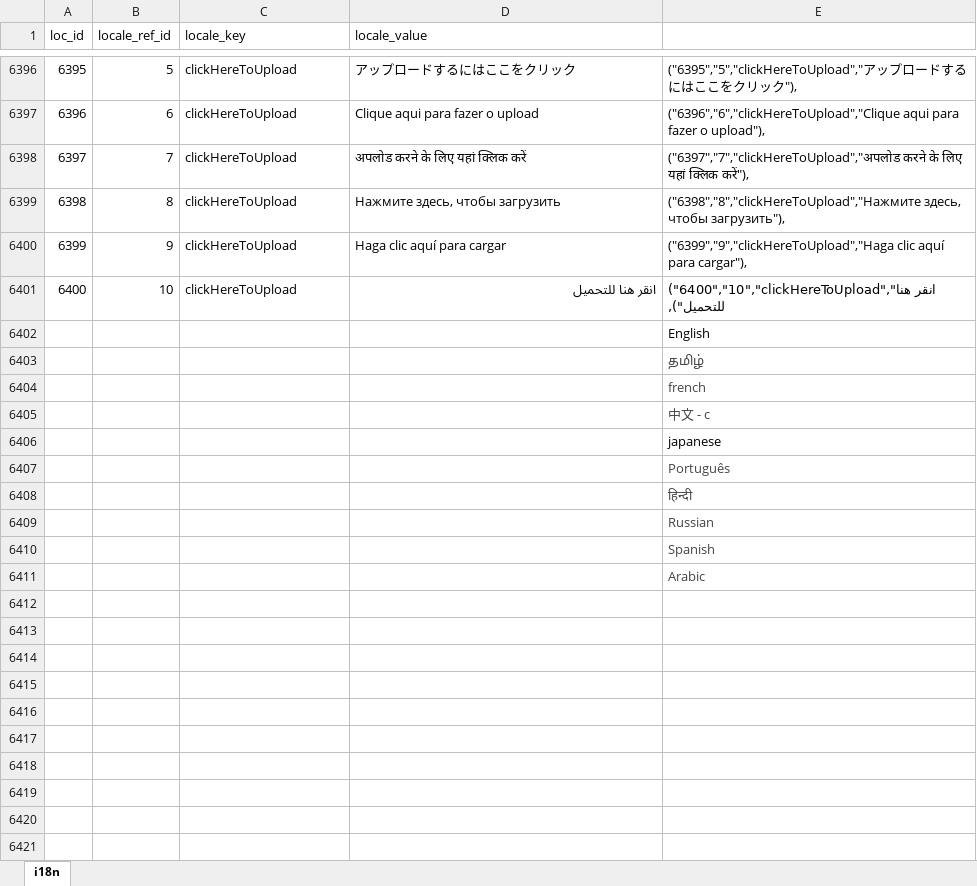
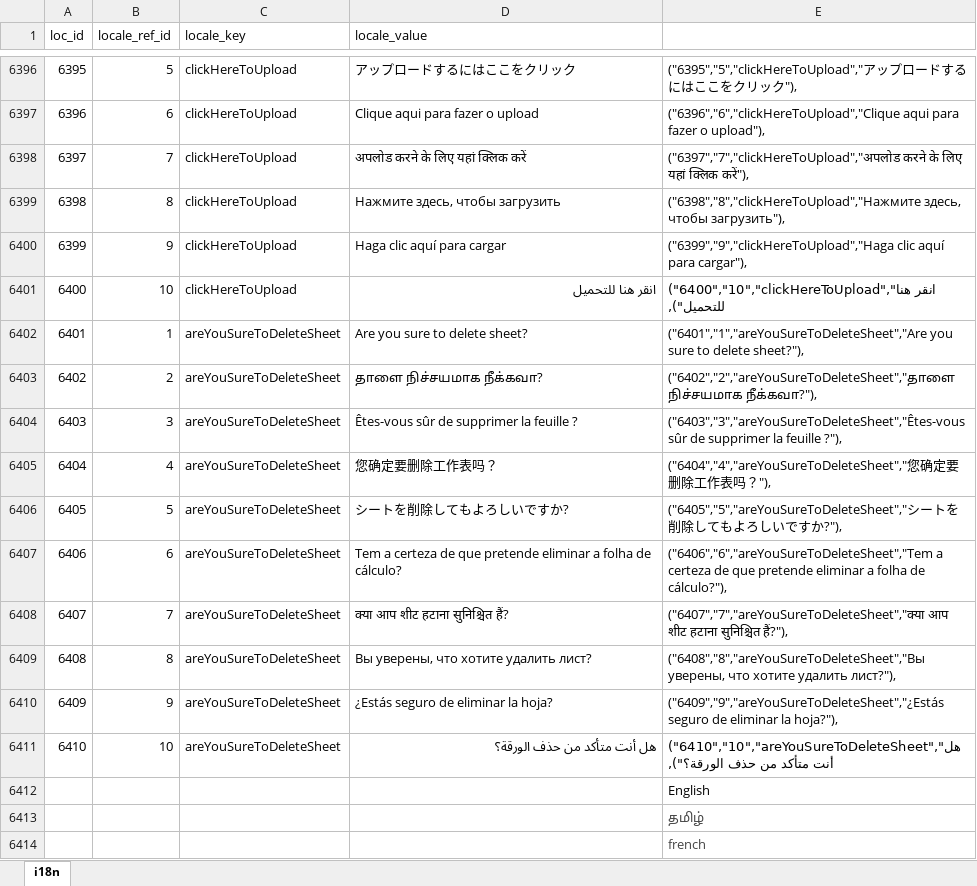
Before and after one commit to bharani-palani/ledgerely, an Excel workbook: i18n.xlsx, sheet i18n, drawn as a sheet; only a part is shown, gaps mark what is left out; the shorter side is filled out with more unchanged rows; values as stored, in another font and other column widths than the file's, no borders; the diff names each change by its address in the sheet, - before the commit and + after, or states it on an @@ line.

```diff
--- a/i18n.xlsx (sheet i18n)
+++ b/i18n.xlsx (sheet i18n)
+row 6402: 6401 | 1 | areYouSureToDeleteSheet | Are you sure to delete sheet? | ("6401","1","areYouSureToDeleteSheet","Are you sure to delete sheet?"),
+row 6403: 6402 | 2 | areYouSureToDeleteSheet | தாளை நிச்சயமாக நீக்கவா? | ("6402","2","areYouSureToDeleteSheet","தாளை நிச்சயமாக நீக்கவா?"),
+row 6404: 6403 | 3 | areYouSureToDeleteSheet | Êtes-vous sûr de supprimer la feuille ? | ("6403","3","areYouSureToDeleteSheet","Êtes-vous sûr de supprimer la feuille ?"),
+row 6405: 6404 | 4 | areYouSureToDeleteSheet | 您确定要删除工作表吗？ | ("6404","4","areYouSureToDeleteSheet","您确定要删除工作表吗？"),
+row 6406: 6405 | 5 | areYouSureToDeleteSheet | シートを削除してもよろしいですか? | ("6405","5","areYouSureToDeleteSheet","シートを削除してもよろしいですか?"),
+row 6407: 6406 | 6 | areYouSureToDeleteSheet | Tem a certeza de que pretende eliminar a folha de cálculo? | ("6406","6","areYouSureToDeleteSheet","Tem a certeza de que pretende eliminar a folha de cálculo?"),
+row 6408: 6407 | 7 | areYouSureToDeleteSheet | क्या आप शीट हटाना सुनिश्चित हैं? | ("6407","7","areYouSureToDeleteSheet","क्या आप शीट हटाना सुनिश्चित हैं?"),
+row 6409: 6408 | 8 | areYouSureToDeleteSheet | Вы уверены, что хотите удалить лист? | ("6408","8","areYouSureToDeleteSheet","Вы уверены, что хотите удалить лист?"),
+row 6410: 6409 | 9 | areYouSureToDeleteSheet | ¿Estás seguro de eliminar la hoja? | ("6409","9","areYouSureToDeleteSheet","¿Estás seguro de eliminar la hoja?"),
+row 6411: 6410 | 10 | areYouSureToDeleteSheet | هل أنت متأكد من حذف الورقة؟ | ("6410","10","areYouSureToDeleteSheet","هل أنت متأكد من حذف الورقة؟"),
```
Also changed, not shown: 1 other file.
